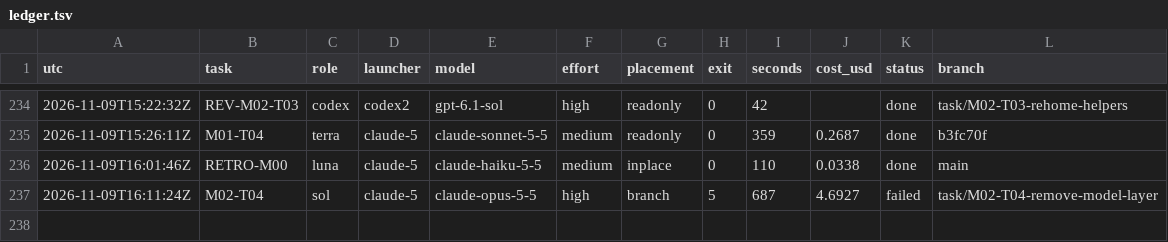
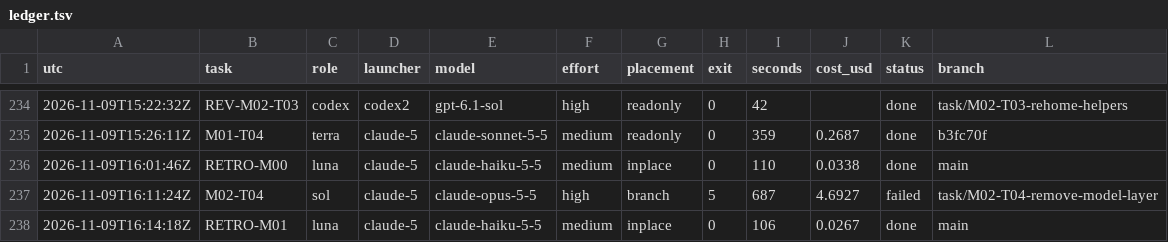
Before and after one commit to magrathean-uk/auditex, a TSV file: .plan/work/ledger.tsv, drawn as a sheet; only a part is shown, gaps mark what is left out; the diff names each change by its address in the sheet, - before the commit and + after, or states it on an @@ line.

Commit message:
chore(plan): checkpoint 38% M02-model-layer-retirement
M01 complete: byte-reproducible make dist, make acceptance with pinned kit hashes (full v3.9.1 replay passes on b3fc70f, zero skips), runbook read-through exact. RETRO-M01 recorded. M05 harness item ticked.

```diff
--- a/.plan/work/ledger.tsv
+++ b/.plan/work/ledger.tsv
+row 238: 2026-11-09T16:14:18Z | RETRO-M01 | luna | claude-5 | claude-haiku-5-5 | medium | inplace | 0 | 106 | 0.0267 | done | main
```
Also changed, not shown: 6 other files.
